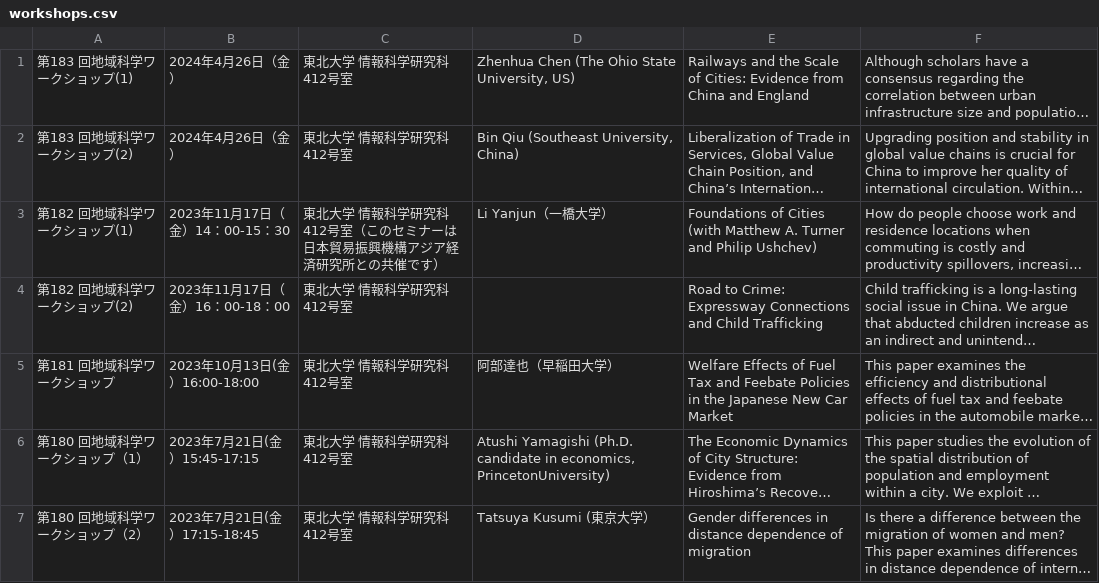
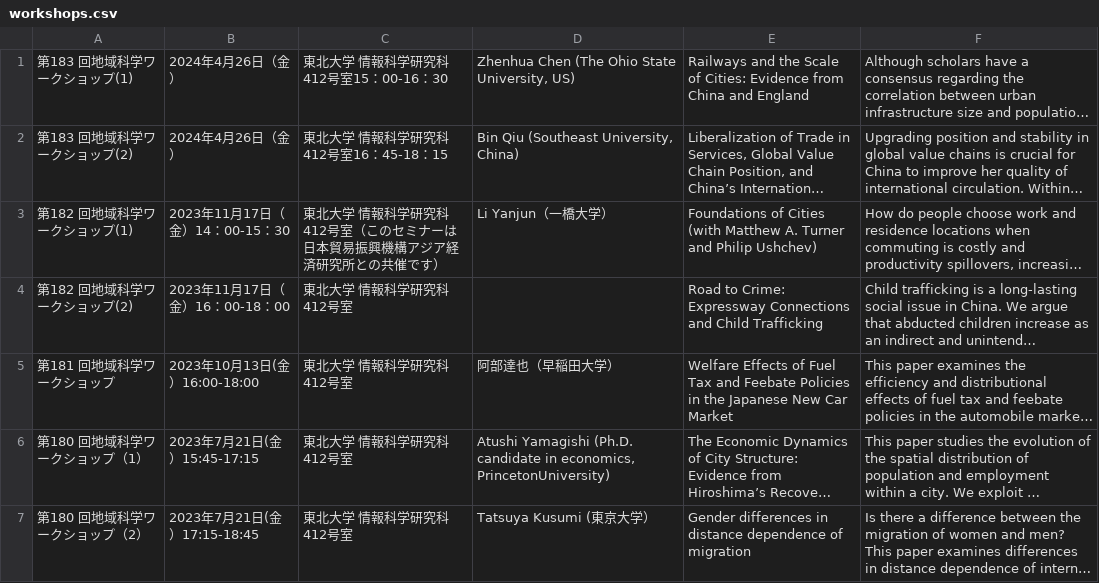
Before and after one commit to letsgetoutofthistown/zeng-lab, a CSV file: public/workshops.csv, drawn as a sheet; only a part is shown; long unchanged cells end in …; the diff names each change by its address in the sheet, - before the commit and + after, or states it on an @@ line.

Commit message:
workshops

```diff
--- a/public/workshops.csv
+++ b/public/workshops.csv
-C1: 東北大学 情報科学研究科412号室
+C1: 東北大学 情報科学研究科412号室15：00-16：30
-C2: 東北大学 情報科学研究科412号室
+C2: 東北大学 情報科学研究科412号室16：45-18：15
```
